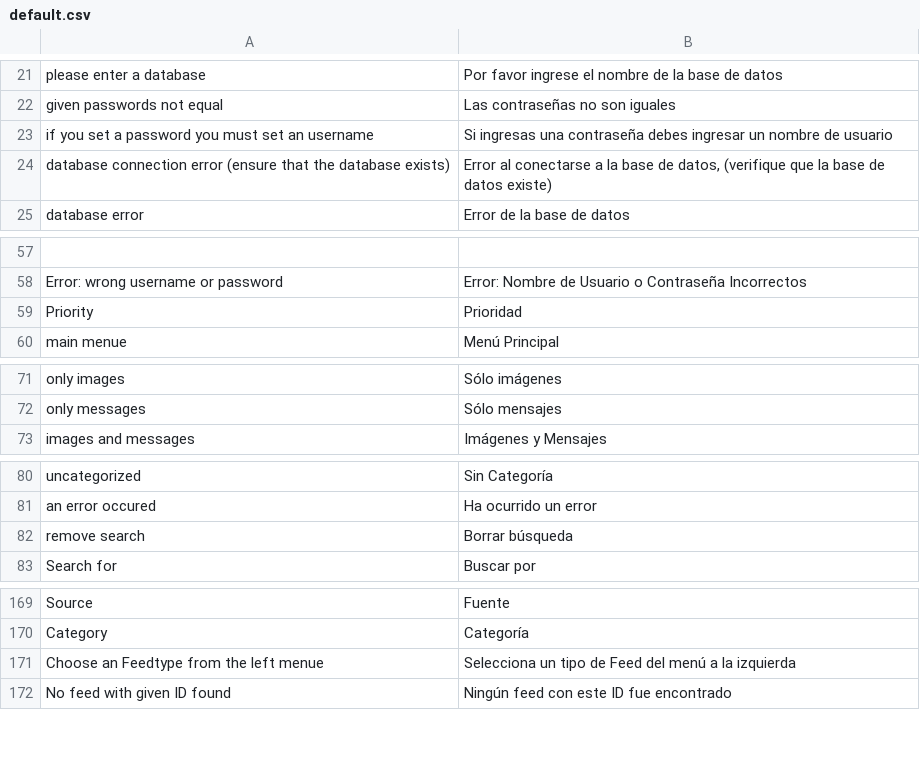
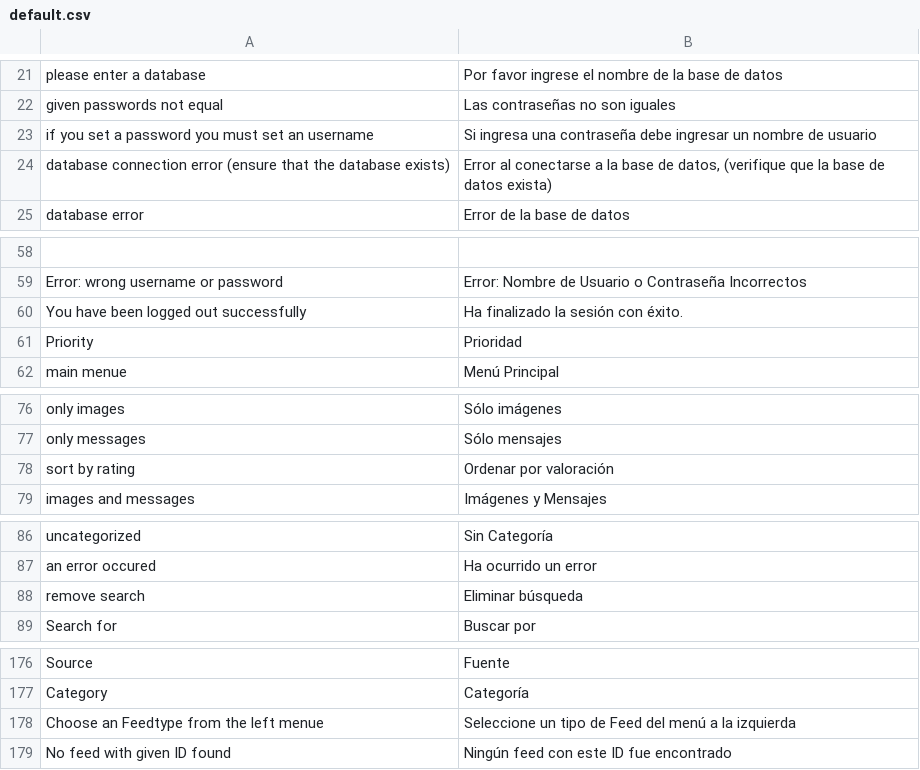
Before and after one commit to google-code-export/rsslounge, a CSV file: application/locale/es/default.csv, drawn as a sheet; only a part is shown, gaps mark what is left out; addresses are those after the commit; the diff covers the shown part only; the diff names each change by its address in the sheet, - before the commit and + after, or states it on an @@ line.

```diff
--- a/application/locale/es/default.csv
+++ b/application/locale/es/default.csv
-B23: Si ingresas una contraseña debes ingresar un…
+B23: Si ingresa una contraseña debe ingresar un…
-B24: …de datos existe)
+B24: …de datos exista)
+row 60: You have been logged out successfully | Ha finalizado la sesión con éxito.
+row 78: sort by rating | Ordenar por valoración
-B88: Borrar búsqueda
+B88: Eliminar búsqueda
-B178: Selecciona un tipo…
+B178: Seleccione un tipo…
```
Also changed, not shown: 7 added rows, 2 removed rows and 8 edited cells elsewhere in this file, application/locale/fr/default.csv, 49 other files.
